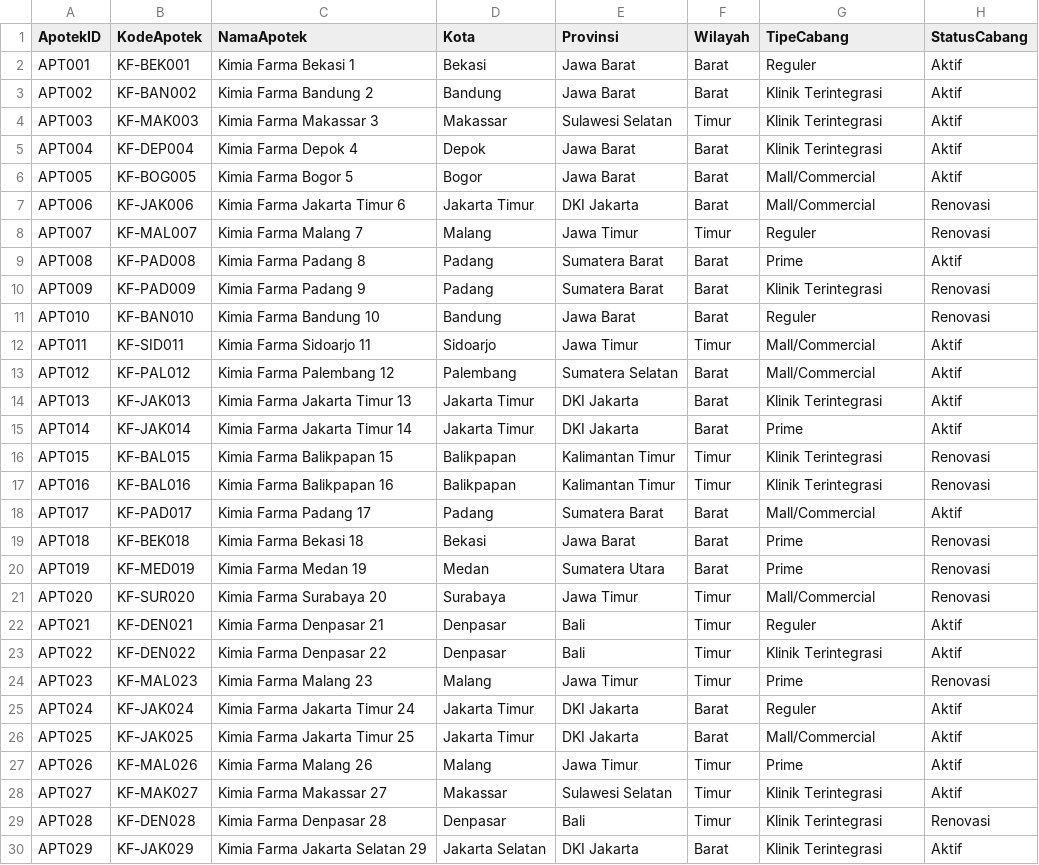
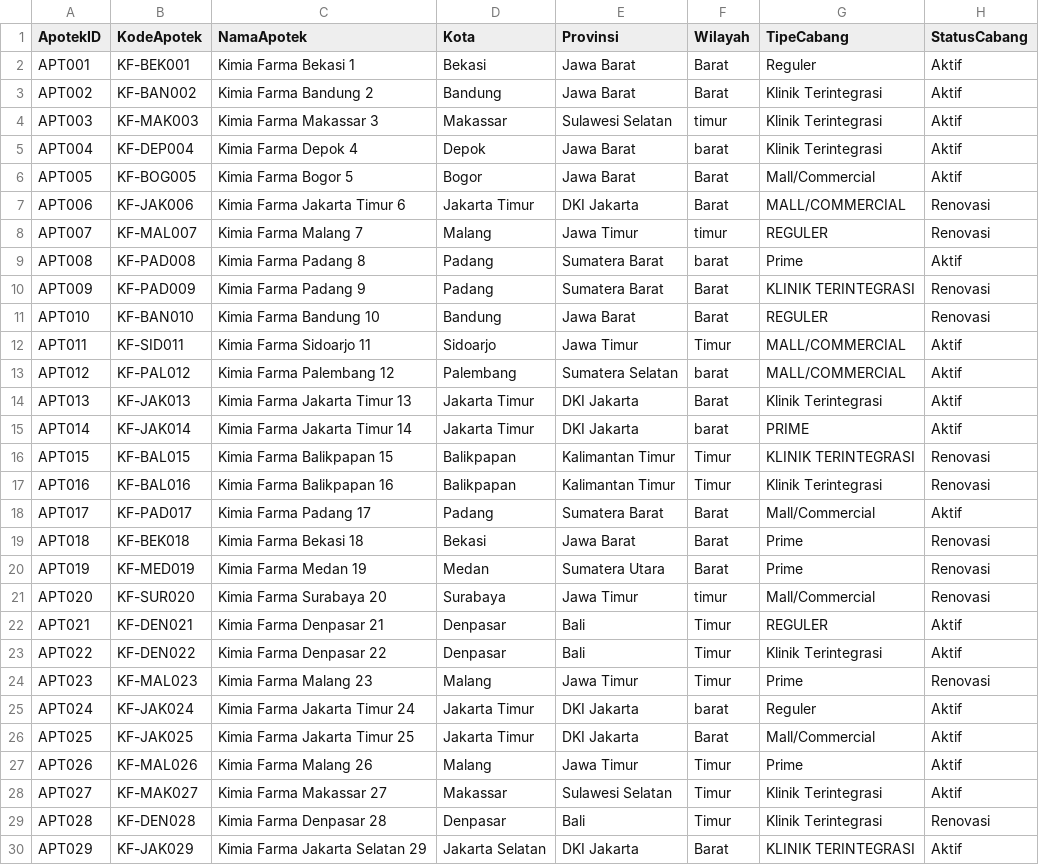
Before and after one commit to FadhilaLatsaTsabita/data-warehouse-apotek, a CSV file: csv/apotek.csv, drawn as a sheet; only a part is shown; the diff covers the shown part only.

```diff
--- a/csv/apotek.csv
+++ b/csv/apotek.csv
@@ -3,15 +3,15 @@ APT001,KF-BEK001,Kimia Farma Bekasi 1,Bekasi,Jawa Barat,Barat,Reguler,Aktif
 APT002,KF-BAN002,Kimia Farma Bandung 2,Bandung,Jawa Barat,Barat,Klinik Terintegrasi,Aktif
-APT003,KF-MAK003,Kimia Farma Makassar 3,Makassar,Sulawesi Selatan,Timur,Klinik Terintegrasi,Aktif
-APT004,KF-DEP004,Kimia Farma Depok 4,Depok,Jawa Barat,Barat,Klinik Terintegrasi,Aktif
+APT003,KF-MAK003,Kimia Farma Makassar 3,Makassar,Sulawesi Selatan,timur,Klinik Terintegrasi,Aktif
+APT004,KF-DEP004,Kimia Farma Depok 4,Depok,Jawa Barat,barat,Klinik Terintegrasi,Aktif
 APT005,KF-BOG005,Kimia Farma Bogor 5,Bogor,Jawa Barat,Barat,Mall/Commercial,Aktif
-APT006,KF-JAK006,Kimia Farma Jakarta Timur 6,Jakarta Timur,DKI Jakarta,Barat,Mall/Commercial,Renovasi
-APT007,KF-MAL007,Kimia Farma Malang 7,Malang,Jawa Timur,Timur,Reguler,Renovasi
-APT008,KF-PAD008,Kimia Farma Padang 8,Padang,Sumatera Barat,Barat,Prime,Aktif
-APT009,KF-PAD009,Kimia Farma Padang 9,Padang,Sumatera Barat,Barat,Klinik Terintegrasi,Renovasi
-APT010,KF-BAN010,Kimia Farma Bandung 10,Bandung,Jawa Barat,Barat,Reguler,Renovasi
-APT011,KF-SID011,Kimia Farma Sidoarjo 11,Sidoarjo,Jawa Timur,Timur,Mall/Commercial,Aktif
-APT012,KF-PAL012,Kimia Farma Palembang 12,Palembang,Sumatera Selatan,Barat,Mall/Commercial,Aktif
+APT006,KF-JAK006,Kimia Farma Jakarta Timur 6,Jakarta Timur,DKI Jakarta,Barat,MALL/COMMERCIAL,Renovasi
+APT007,KF-MAL007,Kimia Farma Malang 7,Malang,Jawa Timur,timur,REGULER,Renovasi
+APT008,KF-PAD008,Kimia Farma Padang 8,Padang,Sumatera Barat,barat,Prime,Aktif
+APT009,KF-PAD009,Kimia Farma Padang 9,Padang,Sumatera Barat,Barat,KLINIK TERINTEGRASI,Renovasi
+APT010,KF-BAN010,Kimia Farma Bandung 10,Bandung,Jawa Barat,Barat,REGULER,Renovasi
+APT011,KF-SID011,Kimia Farma Sidoarjo 11,Sidoarjo,Jawa Timur,Timur,MALL/COMMERCIAL,Aktif
+APT012,KF-PAL012,Kimia Farma Palembang 12,Palembang,Sumatera Selatan,barat,MALL/COMMERCIAL,Aktif
 APT013,KF-JAK013,Kimia Farma Jakarta Timur 13,Jakarta Timur,DKI Jakarta,Barat,Klinik Terintegrasi,Aktif
-APT014,KF-JAK014,Kimia Farma Jakarta Timur 14,Jakarta Timur,DKI Jakarta,Barat,Prime,Aktif
-APT015,KF-BAL015,Kimia Farma Balikpapan 15,Balikpapan,Kalimantan Timur,Timur,Klinik Terintegrasi,Renovasi
+APT014,KF-JAK014,Kimia Farma Jakarta Timur 14,Jakarta Timur,DKI Jakarta,barat,PRIME,Aktif
+APT015,KF-BAL015,Kimia Farma Balikpapan 15,Balikpapan,Kalimantan Timur,Timur,KLINIK TERINTEGRASI,Renovasi
 APT016,KF-BAL016,Kimia Farma Balikpapan 16,Balikpapan,Kalimantan Timur,Timur,Klinik Terintegrasi,Renovasi
@@ -20,7 +20,7 @@ APT018,KF-BEK018,Kimia Farma Bekasi 18,Bekasi,Jawa Barat,Barat,Prime,Renovasi
 APT019,KF-MED019,Kimia Farma Medan 19,Medan,Sumatera Utara,Barat,Prime,Renovasi
-APT020,KF-SUR020,Kimia Farma Surabaya 20,Surabaya,Jawa Timur,Timur,Mall/Commercial,Renovasi
-APT021,KF-DEN021,Kimia Farma Denpasar 21,Denpasar,Bali,Timur,Reguler,Aktif
+APT020,KF-SUR020,Kimia Farma Surabaya 20,Surabaya,Jawa Timur,timur,Mall/Commercial,Renovasi
+APT021,KF-DEN021,Kimia Farma Denpasar 21,Denpasar,Bali,Timur,REGULER,Aktif
 APT022,KF-DEN022,Kimia Farma Denpasar 22,Denpasar,Bali,Timur,Klinik Terintegrasi,Aktif
 APT023,KF-MAL023,Kimia Farma Malang 23,Malang,Jawa Timur,Timur,Prime,Renovasi
-APT024,KF-JAK024,Kimia Farma Jakarta Timur 24,Jakarta Timur,DKI Jakarta,Barat,Reguler,Aktif
+APT024,KF-JAK024,Kimia Farma Jakarta Timur 24,Jakarta Timur,DKI Jakarta,barat,Reguler,Aktif
 APT025,KF-JAK025,Kimia Farma Jakarta Timur 25,Jakarta Timur,DKI Jakarta,Barat,Mall/Commercial,Aktif
@@ -29,2 +29,2 @@ APT027,KF-MAK027,Kimia Farma Makassar 27,Makassar,Sulawesi Selatan,Timur,Klinik
 APT028,KF-DEN028,Kimia Farma Denpasar 28,Denpasar,Bali,Timur,Klinik Terintegrasi,Renovasi
-APT029,KF-JAK029,Kimia Farma Jakarta Selatan 29,Jakarta Selatan,DKI Jakarta,Barat,Klinik Terintegrasi,Aktif
+APT029,KF-JAK029,Kimia Farma Jakarta Selatan 29,Jakarta Selatan,DKI Jakarta,Barat,KLINIK TERINTEGRASI,Aktif
```
Also changed, not shown: 50 edited cells elsewhere in this file, csv/karyawan.csv, csv/pelanggan.csv, 4 other files.
